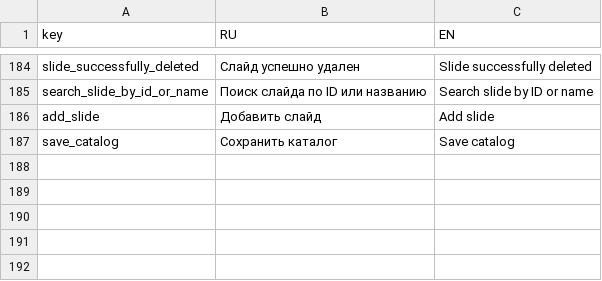
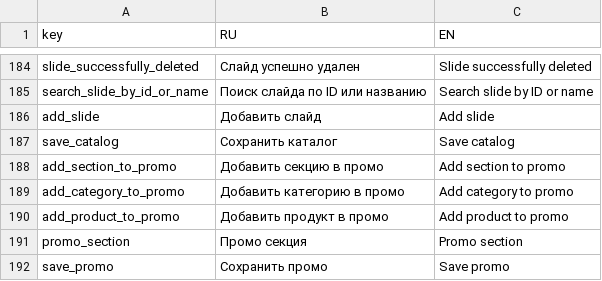
Before and after one commit to nnniyaz/food-retail-marketplace, a CSV file: food-retail-marketplace/ardo-staff-frontend/txtmaps.csv, drawn as a sheet; only a part is shown, gaps mark what is left out.

Commit message:
Finish catalogs promo features

```diff
--- a/food-retail-marketplace/ardo-staff-frontend/txtmaps.csv
+++ b/food-retail-marketplace/ardo-staff-frontend/txtmaps.csv
@@ -187 +187,6 @@
 "save_catalog","Сохранить каталог","Save catalog"
+"add_section_to_promo","Добавить секцию в промо","Add section to promo"
+"add_category_to_promo","Добавить категорию в промо","Add category to promo"
+"add_product_to_promo","Добавить продукт в промо","Add product to promo"
+"promo_section","Промо секция","Promo section"
+"save_promo","Сохранить промо","Save promo"
```
Also changed, not shown: 14 other files.
